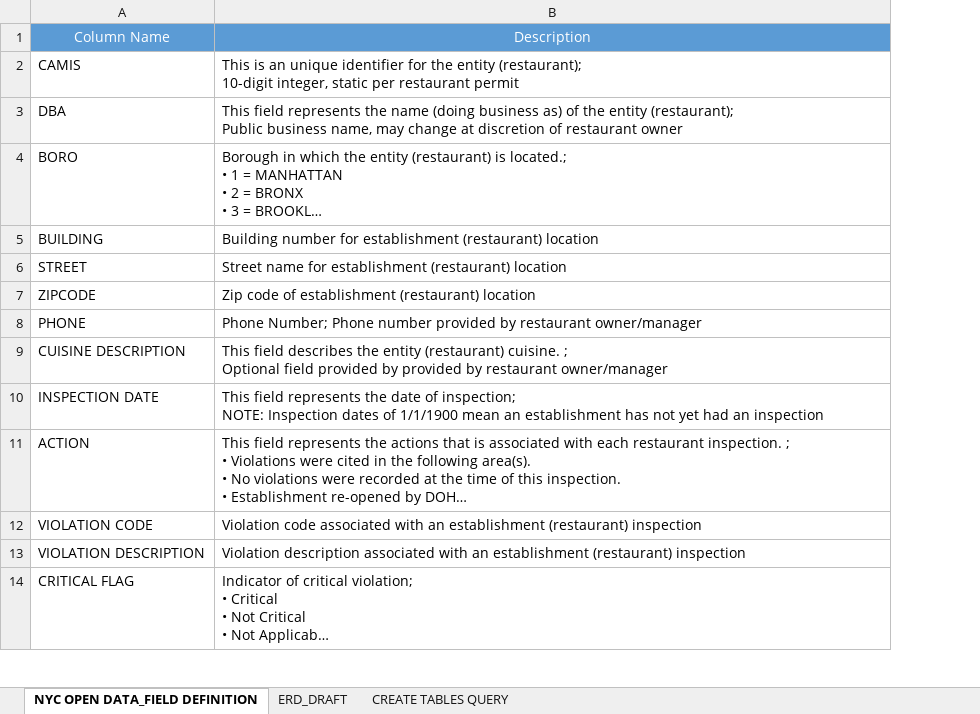
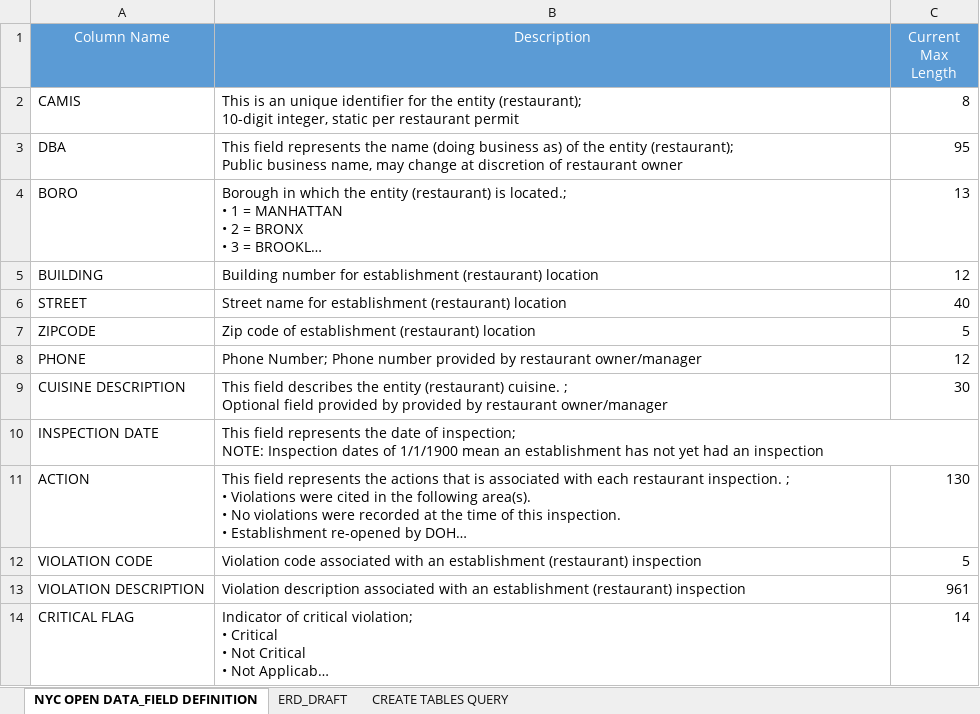
Before and after one commit to blacksmilez/DATA607, an Excel workbook: Project3/project3.tables.xlsx, sheet NYC OPEN DATA_FIELD DEFINITION, drawn as a sheet; only a part is shown; long unchanged cells end in …; values as stored, in another font and other column widths than the file's, no borders; the diff names each change by its address in the sheet, - before the commit and + after, or states it on an @@ line.

```diff
--- a/Project3/project3.tables.xlsx (sheet NYC OPEN DATA_FIELD DEFINITION)
+++ b/Project3/project3.tables.xlsx (sheet NYC OPEN DATA_FIELD DEFINITION)
+column C (Current Max Length), rows 2-14: 8 | 95 | 13 | 12 | 40 | 5 | 12 | 30 |  | 130 | 5 | 961 | 14
```
Also changed, not shown: sheet ERD_DRAFT, sheet CREATE TABLES QUERY, charts or pictures.
